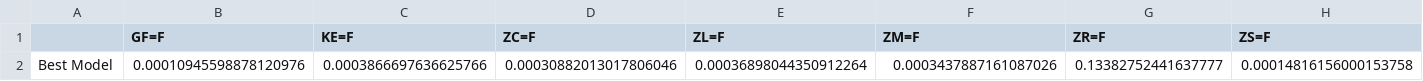
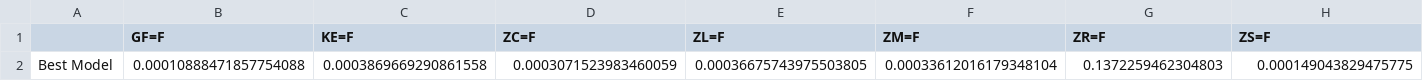
Before and after one commit to pibicagrofinance/site, a CSV file: report/mse_results_updated.csv, drawn as a sheet; only a part is shown; removed rows and columns are numbered as before the commit, all else as after; rows hold the shown columns only; the diff names each change by its address in the sheet, - before the commit and + after, or states it on an @@ line.

```diff
--- a/report/mse_results_updated.csv
+++ b/report/mse_results_updated.csv
-row 2: Best Model | 0.00010945598878120976 | 0.0003866697636625766 | 0.00030882013017806046 | 0.00036898044350912264 | 0.0003437887161087026 | 0.13382752441637777 | 0.00014816156000153758
+row 2: Best Model | 0.00010888471857754088 | 0.0003869669290861558 | 0.0003071523983460059 | 0.00036675743975503805 | 0.00033612016179348104 | 0.1372259462304803 | 0.000149043829475775
```
Also changed, not shown: 59 other files.
